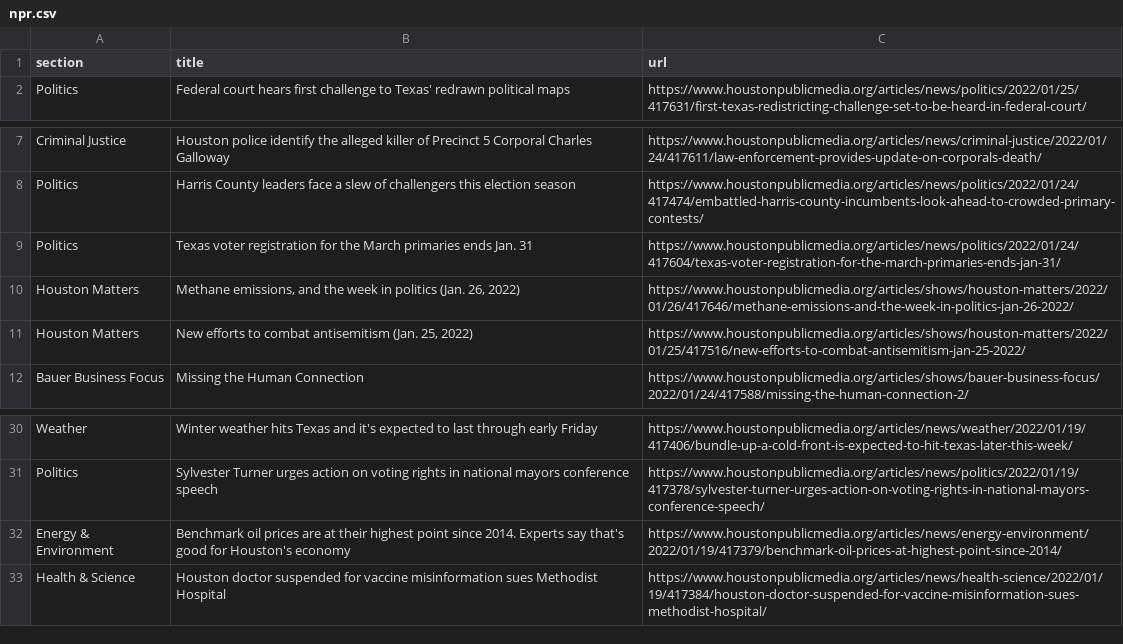
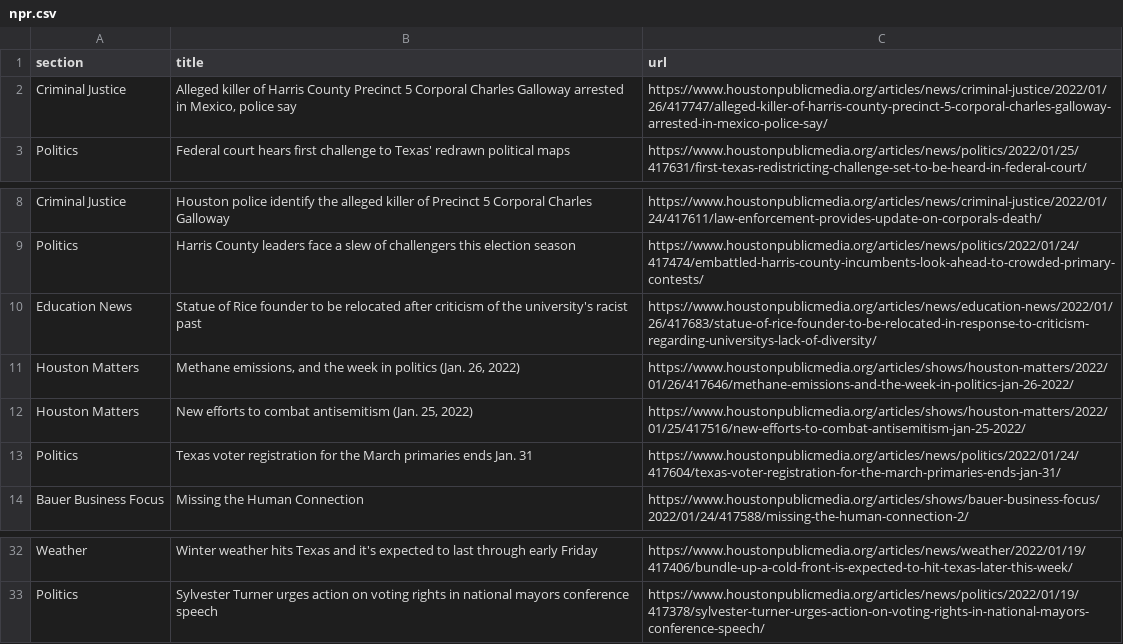
Before and after one commit to jessieblaeser/Autoscraper-Houston-NPR, a CSV file: npr.csv, drawn as a sheet; only a part is shown, gaps mark what is left out.

```diff
--- a/npr.csv
+++ b/npr.csv
@@ -1,2 +1,3 @@
 section,title,url
+Criminal Justice,"Alleged killer of Harris County Precinct 5 Corporal Charles Galloway arrested in Mexico, police say",https://www.houstonpublicmedia.org/articles/news/criminal-justice/2022/01/26/417747/alleged-killer-of-harris-county-precinct-5-corporal-charles-galloway-arrested-in-mexico-police-say/
 Politics,Federal court hears first challenge to Texas' redrawn political maps,https://www.houstonpublicmedia.org/articles/news/politics/2022/01/25/417631/first-texas-redistricting-challenge-set-to-be-heard-in-federal-court/
@@ -8,5 +9,6 @@ Criminal Justice,Houston police identify the alleged killer of Precinct 5 Corpor
 Politics,Harris County leaders face a slew of challengers this election season,https://www.houstonpublicmedia.org/articles/news/politics/2022/01/24/417474/embattled-harris-county-incumbents-look-ahead-to-crowded-primary-contests/
-Politics,Texas voter registration for the March primaries ends Jan. 31,https://www.houstonpublicmedia.org/articles/news/politics/2022/01/24/417604/texas-voter-registration-for-the-march-primaries-ends-jan-31/
+Education News,Statue of Rice founder to be relocated after criticism of the university's racist past,https://www.houstonpublicmedia.org/articles/news/education-news/2022/01/26/417683/statue-of-rice-founder-to-be-relocated-in-response-to-criticism-regarding-universitys-lack-of-diversity/
 Houston Matters,"Methane emissions, and the week in politics (Jan. 26, 2022)",https://www.houstonpublicmedia.org/articles/shows/houston-matters/2022/01/26/417646/methane-emissions-and-the-week-in-politics-jan-26-2022/
 Houston Matters,"New efforts to combat antisemitism (Jan. 25, 2022)",https://www.houstonpublicmedia.org/articles/shows/houston-matters/2022/01/25/417516/new-efforts-to-combat-antisemitism-jan-25-2022/
+Politics,Texas voter registration for the March primaries ends Jan. 31,https://www.houstonpublicmedia.org/articles/news/politics/2022/01/24/417604/texas-voter-registration-for-the-march-primaries-ends-jan-31/
 Bauer Business Focus,Missing the Human Connection,https://www.houstonpublicmedia.org/articles/shows/bauer-business-focus/2022/01/24/417588/missing-the-human-connection-2/
@@ -31,3 +33 @@ Weather,Winter weather hits Texas and it's expected to last through early Friday
 Politics,Sylvester Turner urges action on voting rights in national mayors conference speech,https://www.houstonpublicmedia.org/articles/news/politics/2022/01/19/417378/sylvester-turner-urges-action-on-voting-rights-in-national-mayors-conference-speech/
-Energy & Environment,Benchmark oil prices are at their highest point since 2014. Experts say that's good for Houston's economy,https://www.houstonpublicmedia.org/articles/news/energy-environment/2022/01/19/417379/benchmark-oil-prices-at-highest-point-since-2014/
-Health & Science,Houston doctor suspended for vaccine misinformation sues Methodist Hospital,https://www.houstonpublicmedia.org/articles/news/health-science/2022/01/19/417384/houston-doctor-suspended-for-vaccine-misinformation-sues-methodist-hospital/
```
